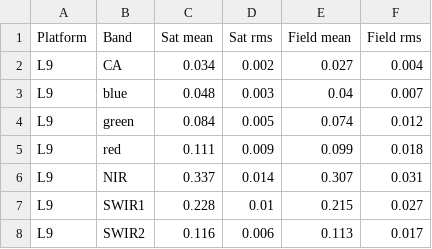
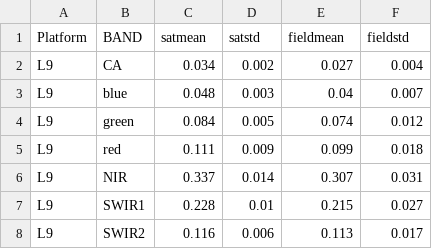
Before and after one commit to GeoscienceAustralia/dea-knowledge-hub, a CSV file: docs/validation/site-report/2023-01-17-MUL/SiteValidationResults-2023-01-17-MUL.csv, drawn as a sheet; removed rows and columns are numbered as before the commit, all else as after; the diff names each change by its address in the sheet, - before the commit and + after, or states it on an @@ line.

```diff
--- a/docs/validation/site-report/2023-01-17-MUL/SiteValidationResults-2023-01-17-MUL.csv
+++ b/docs/validation/site-report/2023-01-17-MUL/SiteValidationResults-2023-01-17-MUL.csv
-row 1: Platform | Band | Sat mean | Sat rms | Field mean | Field rms
+row 1: Platform | BAND | satmean | satstd | fieldmean | fieldstd
```
Also changed, not shown: docs/validation/site-report/2023-04-22-MUL/SiteValidationResults-2023-04-22-MUL.csv, docs/validation/site-report/2023-05-09-MUL/SiteValidationResults-2023-05-09-MUL.csv, 33 other files.
